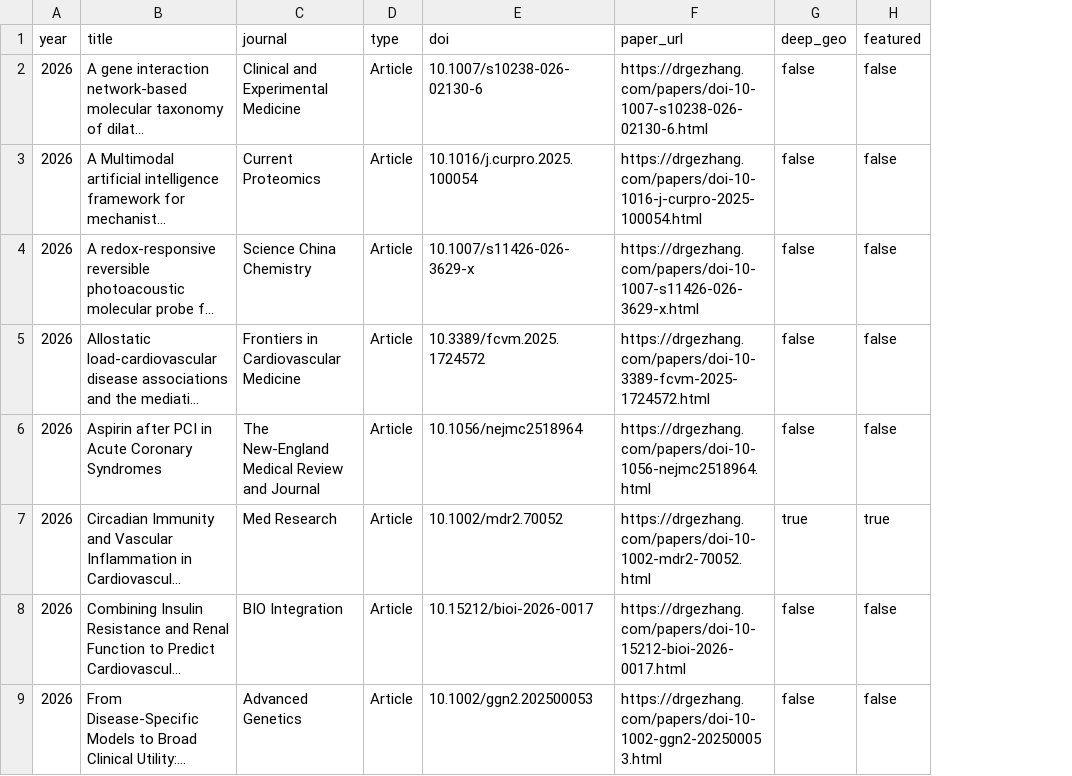
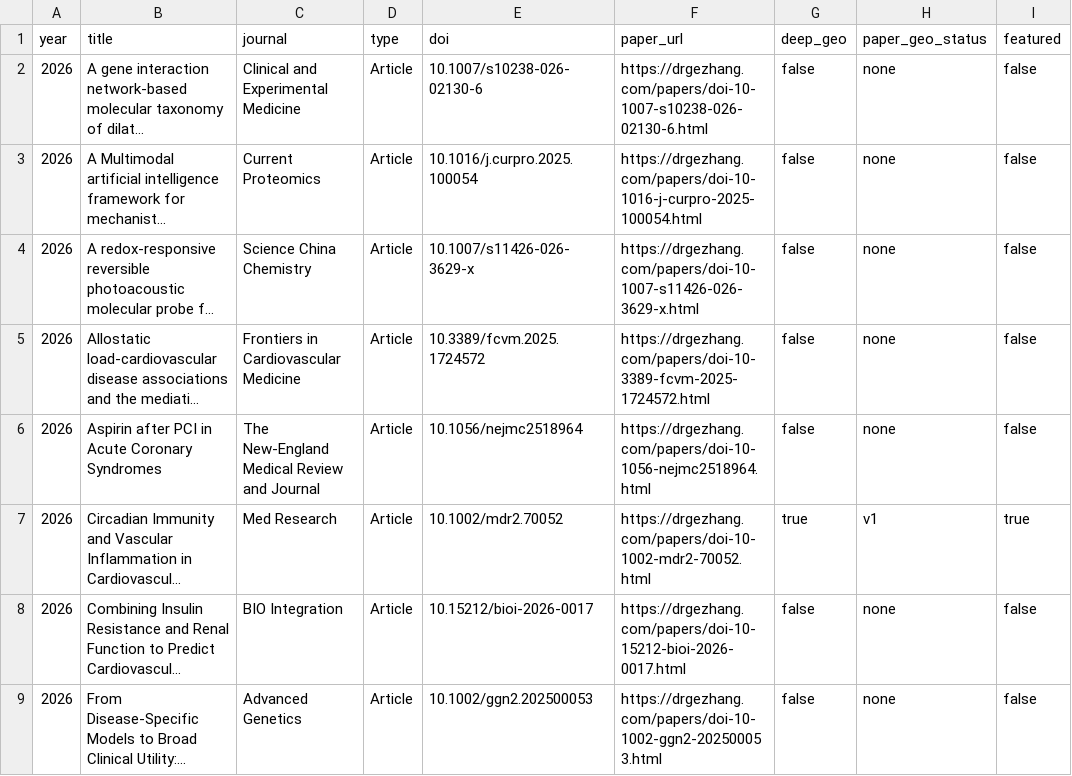
Before and after one commit to DrZoggg/Ge-Zhang.github.io, a CSV file: publication_inventory.csv, drawn as a sheet; only a part is shown; long unchanged cells end in …; the diff names each change by its address in the sheet, - before the commit and + after, or states it on an @@ line.

Commit message:
feat: support pending Deep GEO selections

```diff
--- a/publication_inventory.csv
+++ b/publication_inventory.csv
+column H (paper_geo_status), rows 2-9: none | none | none | none | none | v1 | none | none
```
Also changed, not shown: 6 other files.
